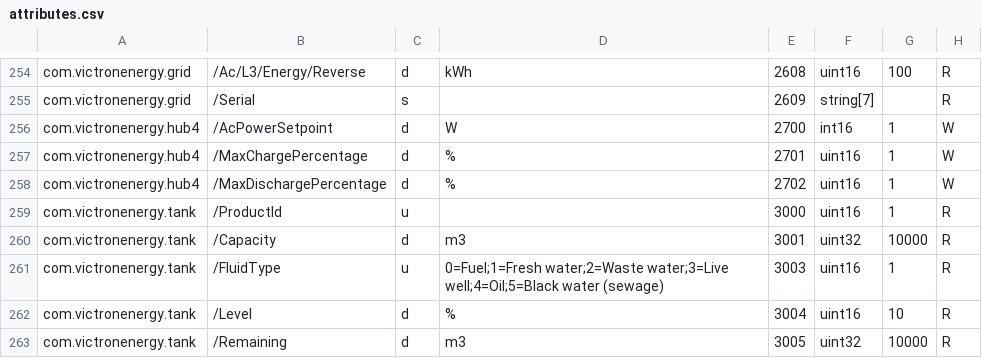
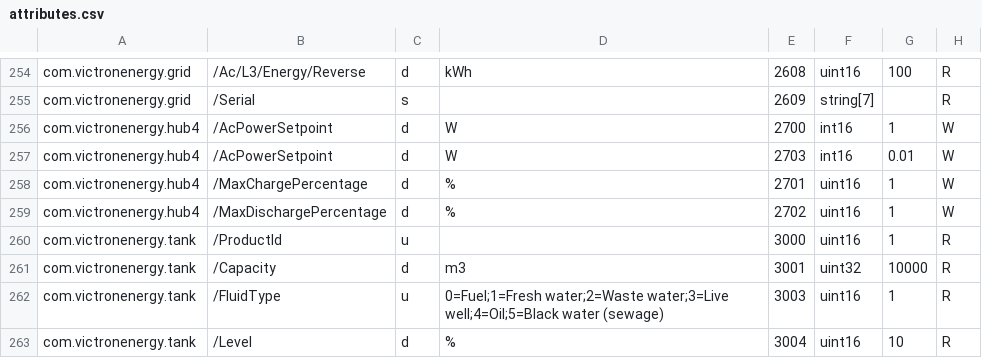
Before and after one commit to victronenergy/dbus_modbustcp, a CSV file: attributes.csv, drawn as a sheet; only a part is shown, gaps mark what is left out; the shorter side is filled out with more unchanged rows; the diff names each change by its address in the sheet, - before the commit and + after, or states it on an @@ line.

Commit message:
Add second register for hub4 grid setpoint with different scale factor.
This allows users to set a setpoint > 32kW.

```diff
--- a/attributes.csv
+++ b/attributes.csv
+row 257: com.victronenergy.hub4 | /AcPowerSetpoint | d | W | 2703 | int16 | 0.01 | W
```
